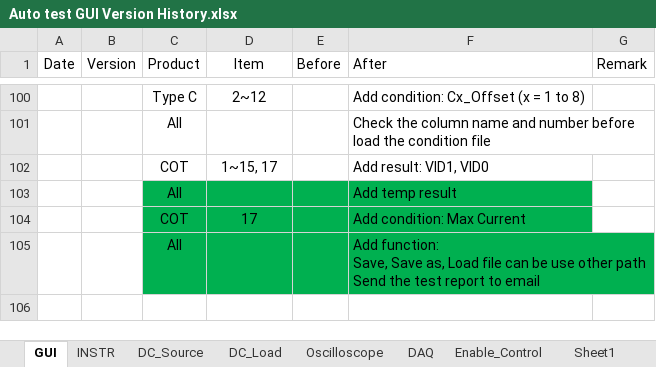
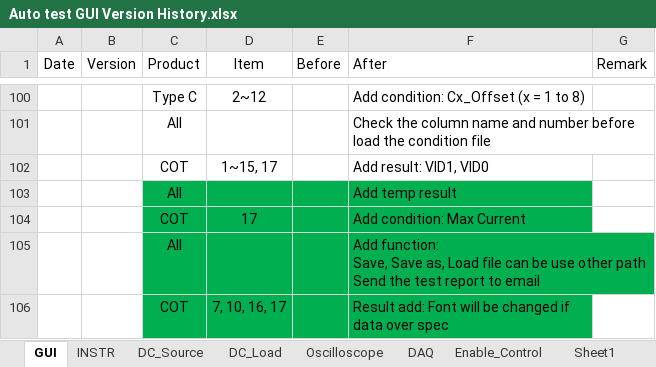
Before and after one commit to AOS-RexWang/Auto-test-GUI-exe-Test, an Excel workbook: Auto test GUI Version History.xlsx, sheet GUI, drawn as a sheet; only a part is shown, gaps mark what is left out; values as stored, in another font and other column widths than the file's, no borders; the diff names each change by its address in the sheet, - before the commit and + after, or states it on an @@ line.

Commit message:
Auto_Test_v0.5.0 COT All Item add condition: VID1, VID0 COT Item 7, 10, 16, 17 add condition: Spec_Cursor_ON, Spec_Vout_Max, Spec_Vout_Min COT Item 1~16 delete condition: Index COT Item 1~15, 17 Add result: VID1, VID0 Type C Item 2~12 add condition: Cx_Offset (x = 1 to 8) COT Item 17 delay 1s every count COT Item 17 Add condition: Max Current COT Item 7, 10, 16, 17 Result add: Font will be changed if data over spec
Check the column name and number before load the condition file
Save, Save as, Load file can be use other path
Send the test report to email
Add New condition file pushbutton

```diff
--- a/Auto test GUI Version History.xlsx (sheet GUI)
+++ b/Auto test GUI Version History.xlsx (sheet GUI)
+row 106:  |  | COT | 7, 10, 16, 17 |  | Result add: Font will be changed if data over spec
```
Also changed, not shown: 1 other file.
